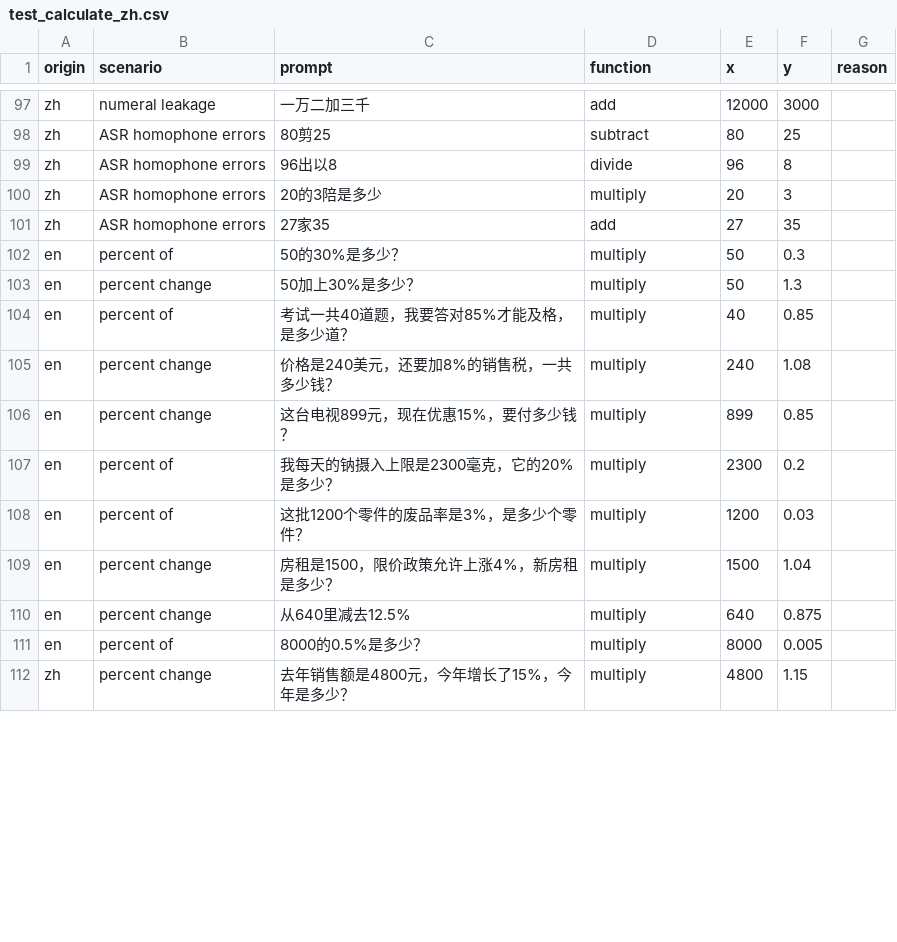
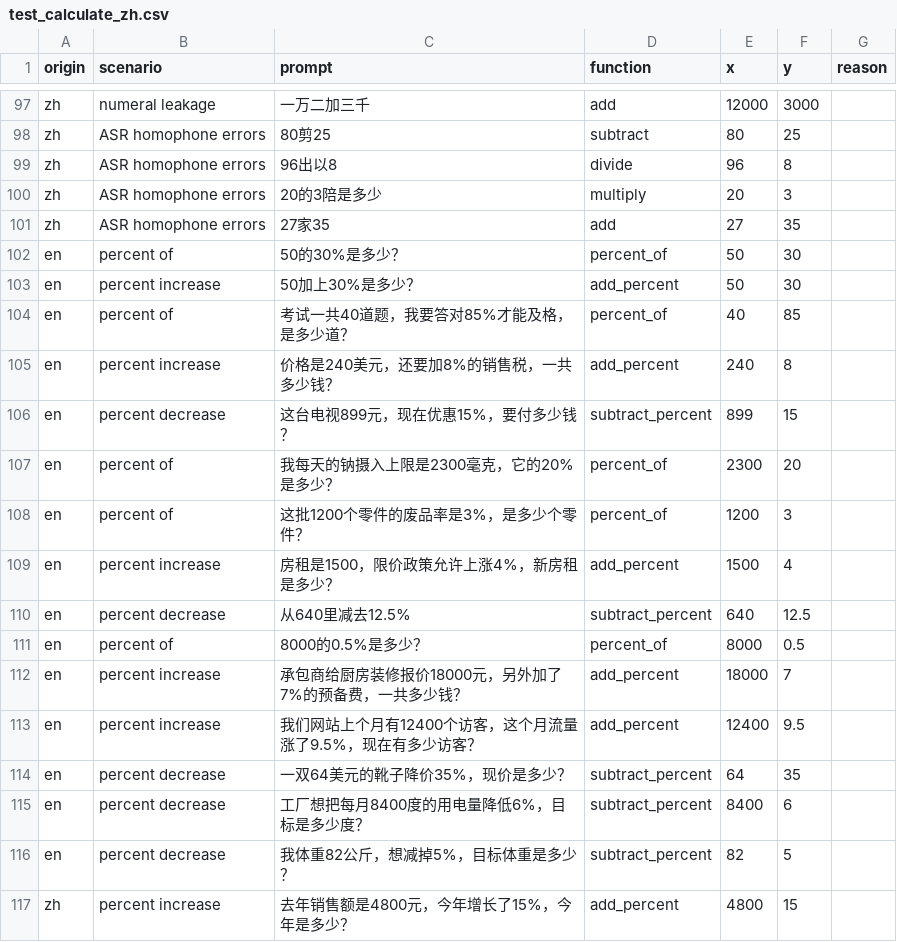
Before and after one commit to jedick/LangCalc, a CSV file: model/data/test_calculate_zh.csv, drawn as a sheet; only a part is shown, gaps mark what is left out; the diff covers the shown part only.

```diff
--- a/model/data/test_calculate_zh.csv
+++ b/model/data/test_calculate_zh.csv
@@ -101,12 +101,17 @@ zh,"ASR homophone errors",20的3陪是多少,multiply,20,3,
 zh,"ASR homophone errors",27家35,add,27,35,
-en,"percent of",50的30%是多少？,multiply,50,0.3,
-en,"percent change",50加上30%是多少？,multiply,50,1.3,
-en,"percent of",考试一共40道题，我要答对85%才能及格，是多少道？,multiply,40,0.85,
-en,"percent change",价格是240美元，还要加8%的销售税，一共多少钱？,multiply,240,1.08,
-en,"percent change",这台电视899元，现在优惠15%，要付多少钱？,multiply,899,0.85,
-en,"percent of",我每天的钠摄入上限是2300毫克，它的20%是多少？,multiply,2300,0.2,
-en,"percent of",这批1200个零件的废品率是3%，是多少个零件？,multiply,1200,0.03,
-en,"percent change",房租是1500，限价政策允许上涨4%，新房租是多少？,multiply,1500,1.04,
-en,"percent change",从640里减去12.5%,multiply,640,0.875,
-en,"percent of",8000的0.5%是多少？,multiply,8000,0.005,
-zh,"percent change",去年销售额是4800元，今年增长了15%，今年是多少？,multiply,4800,1.15,
+en,percent of,50的30%是多少？,percent_of,50,30,
+en,percent increase,50加上30%是多少？,add_percent,50,30,
+en,percent of,考试一共40道题，我要答对85%才能及格，是多少道？,percent_of,40,85,
+en,percent increase,价格是240美元，还要加8%的销售税，一共多少钱？,add_percent,240,8,
+en,percent decrease,这台电视899元，现在优惠15%，要付多少钱？,subtract_percent,899,15,
+en,percent of,我每天的钠摄入上限是2300毫克，它的20%是多少？,percent_of,2300,20,
+en,percent of,这批1200个零件的废品率是3%，是多少个零件？,percent_of,1200,3,
+en,percent increase,房租是1500，限价政策允许上涨4%，新房租是多少？,add_percent,1500,4,
+en,percent decrease,从640里减去12.5%,subtract_percent,640,12.5,
+en,percent of,8000的0.5%是多少？,percent_of,8000,0.5,
+en,percent increase,承包商给厨房装修报价18000元，另外加了7%的预备费，一共多少钱？,add_percent,18000,7,
+en,percent increase,我们网站上个月有12400个访客，这个月流量涨了9.5%，现在有多少访客？,add_percent,12400,9.5,
+en,percent decrease,一双64美元的靴子降价35%，现价是多少？,subtract_percent,64,35,
+en,percent decrease,工厂想把每月8400度的用电量降低6%，目标是多少度？,subtract_percent,8400,6,
+en,percent decrease,我体重82公斤，想减掉5%，目标体重是多少？,subtract_percent,82,5,
+zh,percent increase,去年销售额是4800元，今年增长了15%，今年是多少？,add_percent,4800,15,
```
Also changed, not shown: 5 added rows and 23 edited cells elsewhere in this file, model/data/test_calculate_en.csv, model/data/train_calculate_en.csv, 4 other files.
